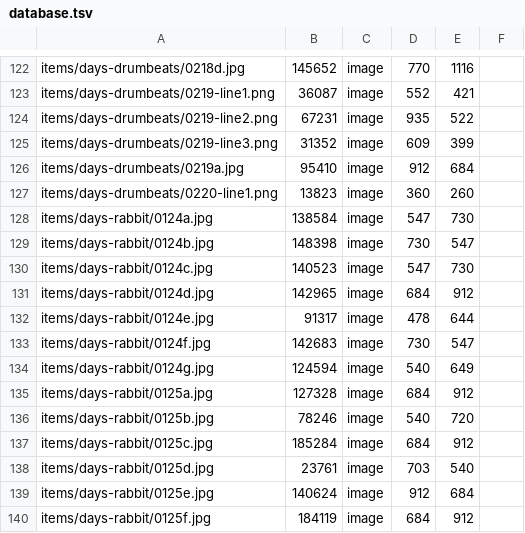
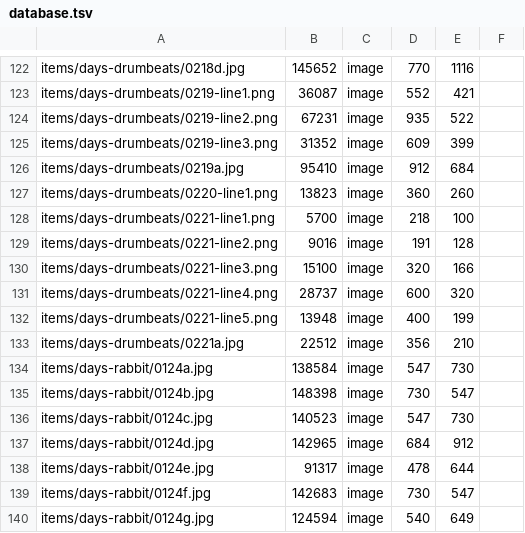
Before and after one commit to ayuusweetfish/caisse, a TSV file: misc/stat/database.tsv, drawn as a sheet; only a part is shown, gaps mark what is left out; the shorter side is filled out with more unchanged rows.

Commit message:
+days-drumbeats (WIP)

```diff
--- a/misc/stat/database.tsv
+++ b/misc/stat/database.tsv
@@ -127,2 +127,8 @@ items/days-drumbeats/0219a.jpg	95410	image	912	684
 items/days-drumbeats/0220-line1.png	13823	image	360	260
+items/days-drumbeats/0221-line1.png	5700	image	218	100
+items/days-drumbeats/0221-line2.png	9016	image	191	128
+items/days-drumbeats/0221-line3.png	15100	image	320	166
+items/days-drumbeats/0221-line4.png	28737	image	600	320
+items/days-drumbeats/0221-line5.png	13948	image	400	199
+items/days-drumbeats/0221a.jpg	22512	image	356	210
 items/days-rabbit/0124a.jpg	138584	image	547	730
```
Also changed, not shown: 7 other files.
